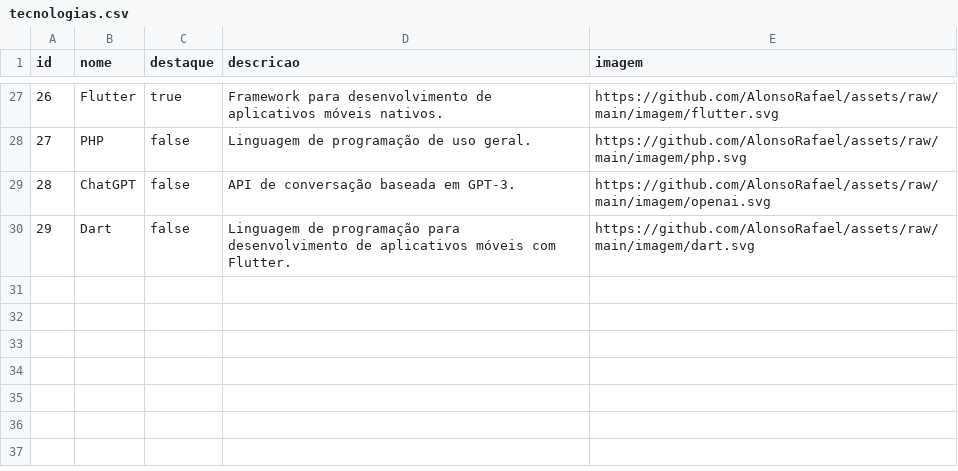
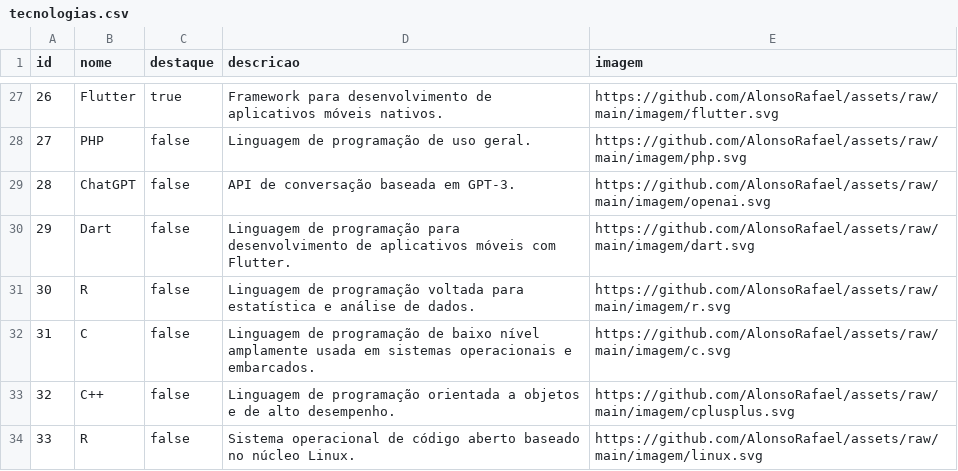
Before and after one commit to AlonsoRafael/assets, a CSV file: data/tecnologias.csv, drawn as a sheet; only a part is shown, gaps mark what is left out; the diff names each change by its address in the sheet, - before the commit and + after, or states it on an @@ line.

Commit message:
Tecnologias

```diff
--- a/data/tecnologias.csv
+++ b/data/tecnologias.csv
+row 31: 30 | R | false | Linguagem de programação voltada para estatística e análise de dados. | https://github.com/AlonsoRafael/assets/raw/main/imagem/r.svg
+row 32: 31 | C | false | Linguagem de programação de baixo nível amplamente usada em sistemas operacionais e embarcados. | https://github.com/AlonsoRafael/assets/raw/main/imagem/c.svg
+row 33: 32 | C++ | false | Linguagem de programação orientada a objetos e de alto desempenho. | https://github.com/AlonsoRafael/assets/raw/main/imagem/cplusplus.svg
+row 34: 33 | R | false | Sistema operacional de código aberto baseado no núcleo Linux. | https://github.com/AlonsoRafael/assets/raw/main/imagem/linux.svg
```
Also changed, not shown: 4 other files.
